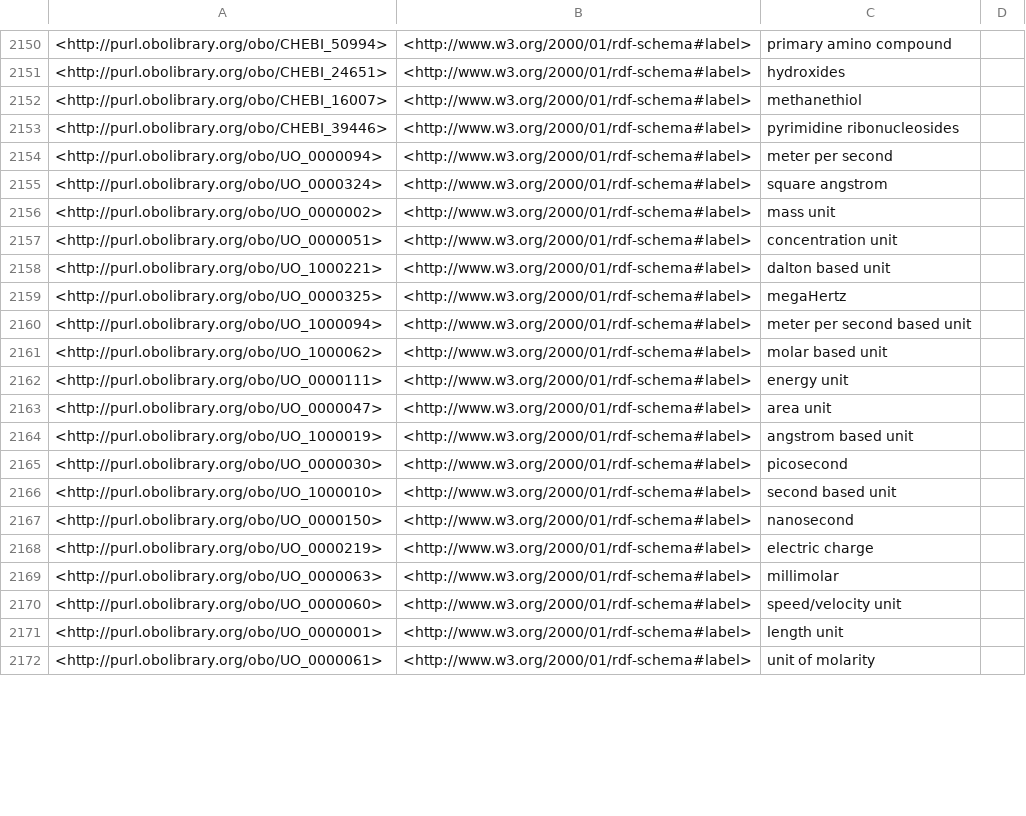
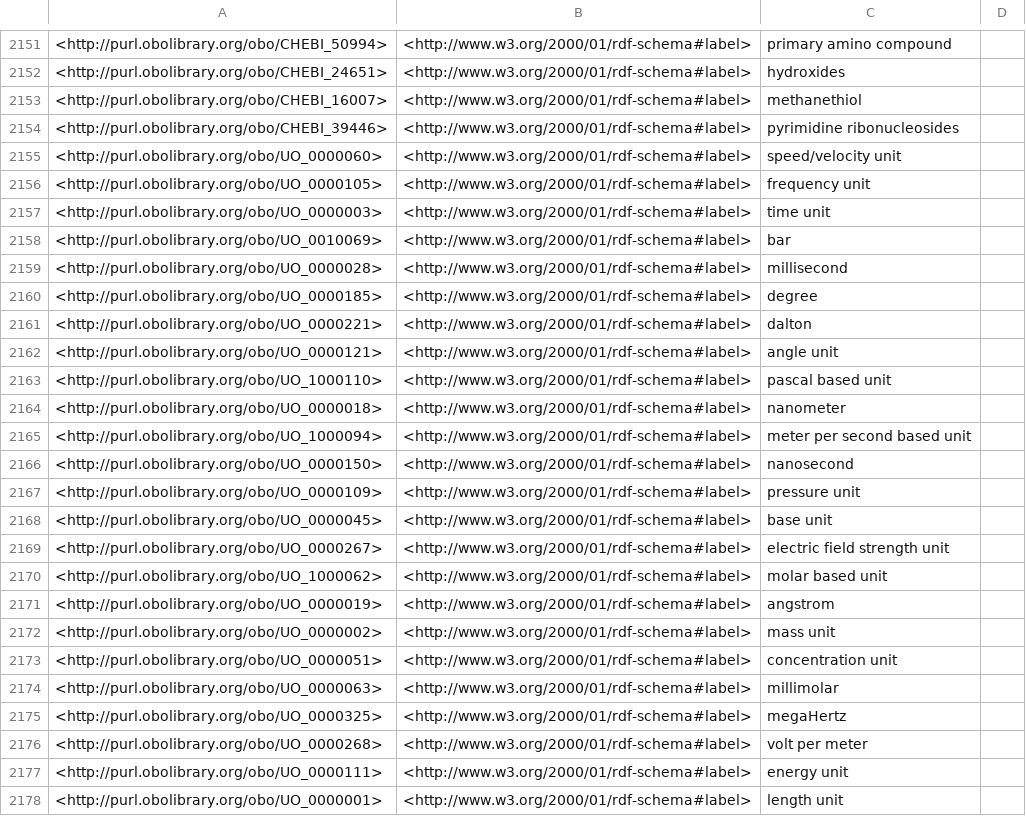
Before and after one commit to CPCLab/molsim-ontology, a TSV file: src/ontology/reports/synonyms.tsv, drawn as a sheet; only a part is shown, gaps mark what is left out; the shorter side is filled out with more unchanged rows; the diff covers the shown part only.

```diff
--- a/src/ontology/reports/synonyms.tsv
+++ b/src/ontology/reports/synonyms.tsv
@@ -2153,19 +2154,25 @@
 <http://purl.obolibrary.org/obo/CHEBI_39446>	<http://www.w3.org/2000/01/rdf-schema#label>	"pyrimidine ribonucleosides"	
-<http://purl.obolibrary.org/obo/UO_0000094>	<http://www.w3.org/2000/01/rdf-schema#label>	"meter per second"	
-<http://purl.obolibrary.org/obo/UO_0000324>	<http://www.w3.org/2000/01/rdf-schema#label>	"square angstrom"	
+<http://purl.obolibrary.org/obo/UO_0000060>	<http://www.w3.org/2000/01/rdf-schema#label>	"speed/velocity unit"	
+<http://purl.obolibrary.org/obo/UO_0000105>	<http://www.w3.org/2000/01/rdf-schema#label>	"frequency unit"	
+<http://purl.obolibrary.org/obo/UO_0000003>	<http://www.w3.org/2000/01/rdf-schema#label>	"time unit"	
+<http://purl.obolibrary.org/obo/UO_0010069>	<http://www.w3.org/2000/01/rdf-schema#label>	"bar"	
+<http://purl.obolibrary.org/obo/UO_0000028>	<http://www.w3.org/2000/01/rdf-schema#label>	"millisecond"	
+<http://purl.obolibrary.org/obo/UO_0000185>	<http://www.w3.org/2000/01/rdf-schema#label>	"degree"	
+<http://purl.obolibrary.org/obo/UO_0000221>	<http://www.w3.org/2000/01/rdf-schema#label>	"dalton"	
+<http://purl.obolibrary.org/obo/UO_0000121>	<http://www.w3.org/2000/01/rdf-schema#label>	"angle unit"	
+<http://purl.obolibrary.org/obo/UO_1000110>	<http://www.w3.org/2000/01/rdf-schema#label>	"pascal based unit"	
+<http://purl.obolibrary.org/obo/UO_0000018>	<http://www.w3.org/2000/01/rdf-schema#label>	"nanometer"	
+<http://purl.obolibrary.org/obo/UO_1000094>	<http://www.w3.org/2000/01/rdf-schema#label>	"meter per second based unit"	
+<http://purl.obolibrary.org/obo/UO_0000150>	<http://www.w3.org/2000/01/rdf-schema#label>	"nanosecond"	
+<http://purl.obolibrary.org/obo/UO_0000109>	<http://www.w3.org/2000/01/rdf-schema#label>	"pressure unit"	
+<http://purl.obolibrary.org/obo/UO_0000045>	<http://www.w3.org/2000/01/rdf-schema#label>	"base unit"	
+<http://purl.obolibrary.org/obo/UO_0000267>	<http://www.w3.org/2000/01/rdf-schema#label>	"electric field strength unit"	
+<http://purl.obolibrary.org/obo/UO_1000062>	<http://www.w3.org/2000/01/rdf-schema#label>	"molar based unit"	
+<http://purl.obolibrary.org/obo/UO_0000019>	<http://www.w3.org/2000/01/rdf-schema#label>	"angstrom"	
 <http://purl.obolibrary.org/obo/UO_0000002>	<http://www.w3.org/2000/01/rdf-schema#label>	"mass unit"	
 <http://purl.obolibrary.org/obo/UO_0000051>	<http://www.w3.org/2000/01/rdf-schema#label>	"concentration unit"	
-<http://purl.obolibrary.org/obo/UO_1000221>	<http://www.w3.org/2000/01/rdf-schema#label>	"dalton based unit"	
+<http://purl.obolibrary.org/obo/UO_0000063>	<http://www.w3.org/2000/01/rdf-schema#label>	"millimolar"	
 <http://purl.obolibrary.org/obo/UO_0000325>	<http://www.w3.org/2000/01/rdf-schema#label>	"megaHertz"	
-<http://purl.obolibrary.org/obo/UO_1000094>	<http://www.w3.org/2000/01/rdf-schema#label>	"meter per second based unit"	
-<http://purl.obolibrary.org/obo/UO_1000062>	<http://www.w3.org/2000/01/rdf-schema#label>	"molar based unit"	
+<http://purl.obolibrary.org/obo/UO_0000268>	<http://www.w3.org/2000/01/rdf-schema#label>	"volt per meter"	
 <http://purl.obolibrary.org/obo/UO_0000111>	<http://www.w3.org/2000/01/rdf-schema#label>	"energy unit"	
-<http://purl.obolibrary.org/obo/UO_0000047>	<http://www.w3.org/2000/01/rdf-schema#label>	"area unit"	
-<http://purl.obolibrary.org/obo/UO_1000019>	<http://www.w3.org/2000/01/rdf-schema#label>	"angstrom based unit"	
-<http://purl.obolibrary.org/obo/UO_0000030>	<http://www.w3.org/2000/01/rdf-schema#label>	"picosecond"	
-<http://purl.obolibrary.org/obo/UO_1000010>	<http://www.w3.org/2000/01/rdf-schema#label>	"second based unit"	
-<http://purl.obolibrary.org/obo/UO_0000150>	<http://www.w3.org/2000/01/rdf-schema#label>	"nanosecond"	
-<http://purl.obolibrary.org/obo/UO_0000219>	<http://www.w3.org/2000/01/rdf-schema#label>	"electric charge"	
-<http://purl.obolibrary.org/obo/UO_0000063>	<http://www.w3.org/2000/01/rdf-schema#label>	"millimolar"	
-<http://purl.obolibrary.org/obo/UO_0000060>	<http://www.w3.org/2000/01/rdf-schema#label>	"speed/velocity unit"	
 <http://purl.obolibrary.org/obo/UO_0000001>	<http://www.w3.org/2000/01/rdf-schema#label>	"length unit"	
```
Also changed, not shown: 22 added rows, 7 moved rows and 7 edited cells elsewhere in this file, src/ontology/reports/edges.tsv, 17 other files.
